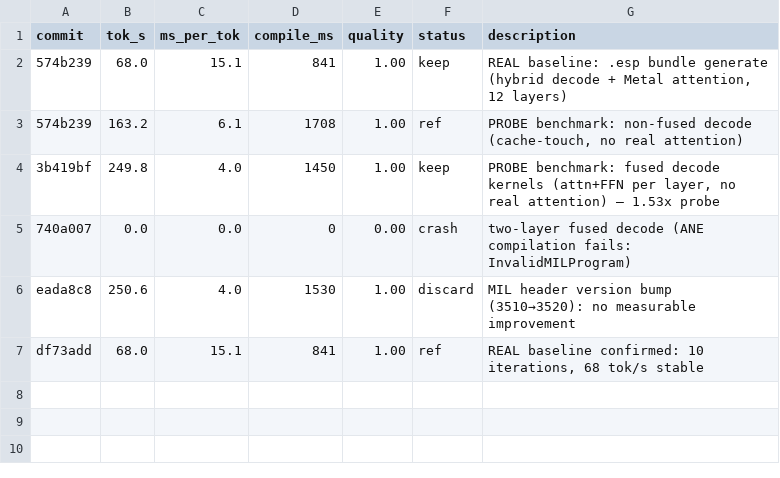
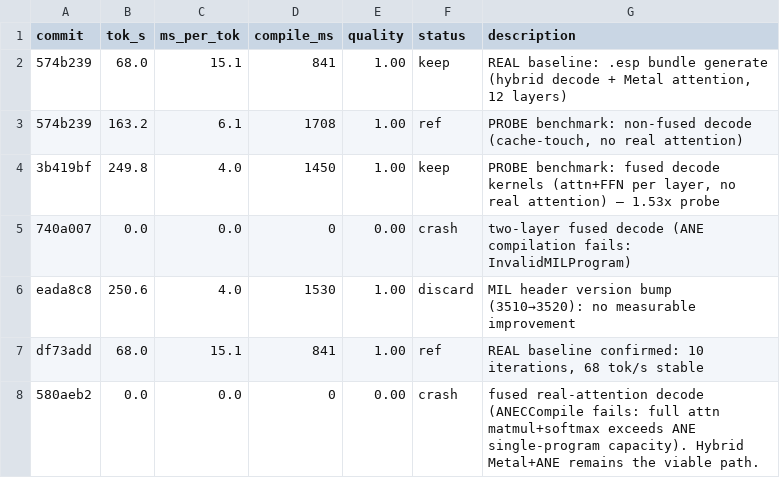
Before and after one commit to christopherkarani/swift-ane, a TSV file: autoresearch-espresso/results.tsv, drawn as a sheet.

```diff
--- a/autoresearch-espresso/results.tsv
+++ b/autoresearch-espresso/results.tsv
@@ -7 +7,2 @@ eada8c8	250.6	4.0	1530	1.00	discard	MIL header version bump (3510→3520): no me
 df73add	68.0	15.1	841	1.00	ref	REAL baseline confirmed: 10 iterations, 68 tok/s stable
+580aeb2	0.0	0.0	0	0.00	crash	fused real-attention decode (ANECCompile fails: full attn matmul+softmax exceeds ANE single-program capacity). Hybrid Metal+ANE remains the viable path.
```
Also changed, not shown: 1 other file.
